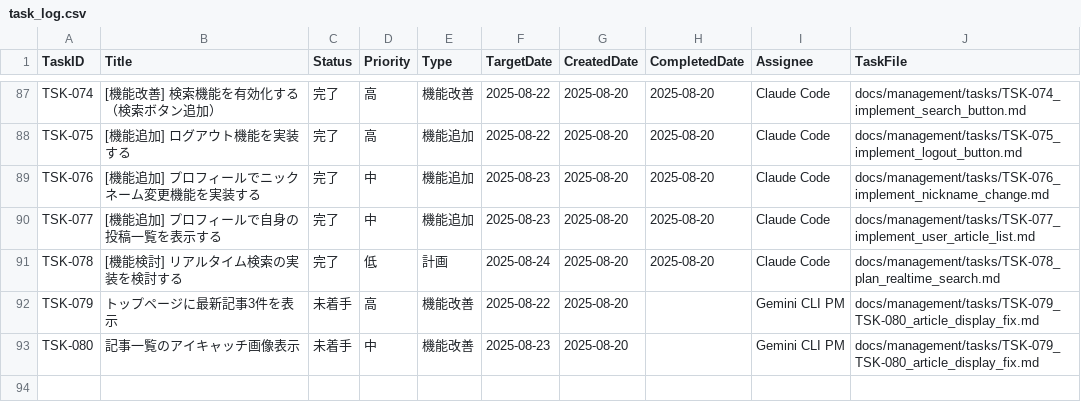
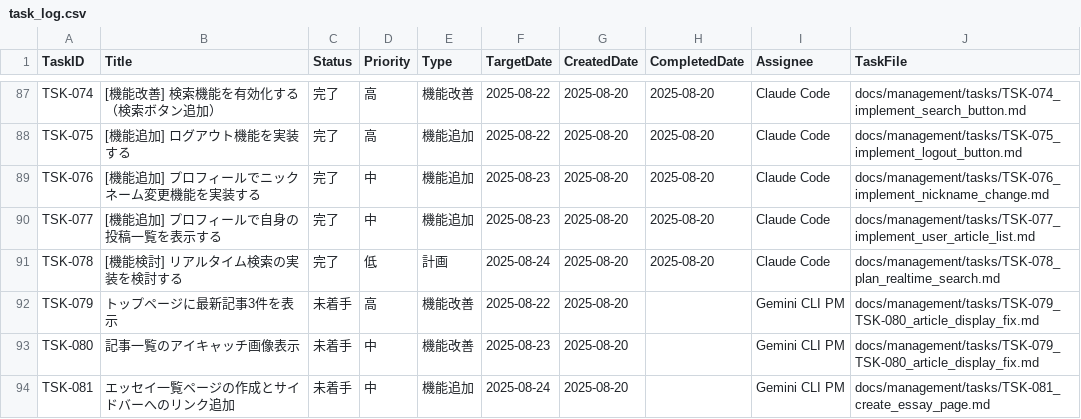
Before and after one commit to masa162/uch, a CSV file: docs/management/task_log.csv, drawn as a sheet; only a part is shown, gaps mark what is left out.

```diff
--- a/docs/management/task_log.csv
+++ b/docs/management/task_log.csv
@@ -93 +93,2 @@ TSK-079,トップページに最新記事3件を表示,未着手,高,機能改
 TSK-080,記事一覧のアイキャッチ画像表示,未着手,中,機能改善,2025-08-23,2025-08-20,,Gemini CLI PM,docs/management/tasks/TSK-079_TSK-080_article_display_fix.md
+TSK-081,エッセイ一覧ページの作成とサイドバーへのリンク追加,未着手,中,機能追加,2025-08-24,2025-08-20,,Gemini CLI PM,docs/management/tasks/TSK-081_create_essay_page.md
```
Also changed, not shown: 3 other files.
